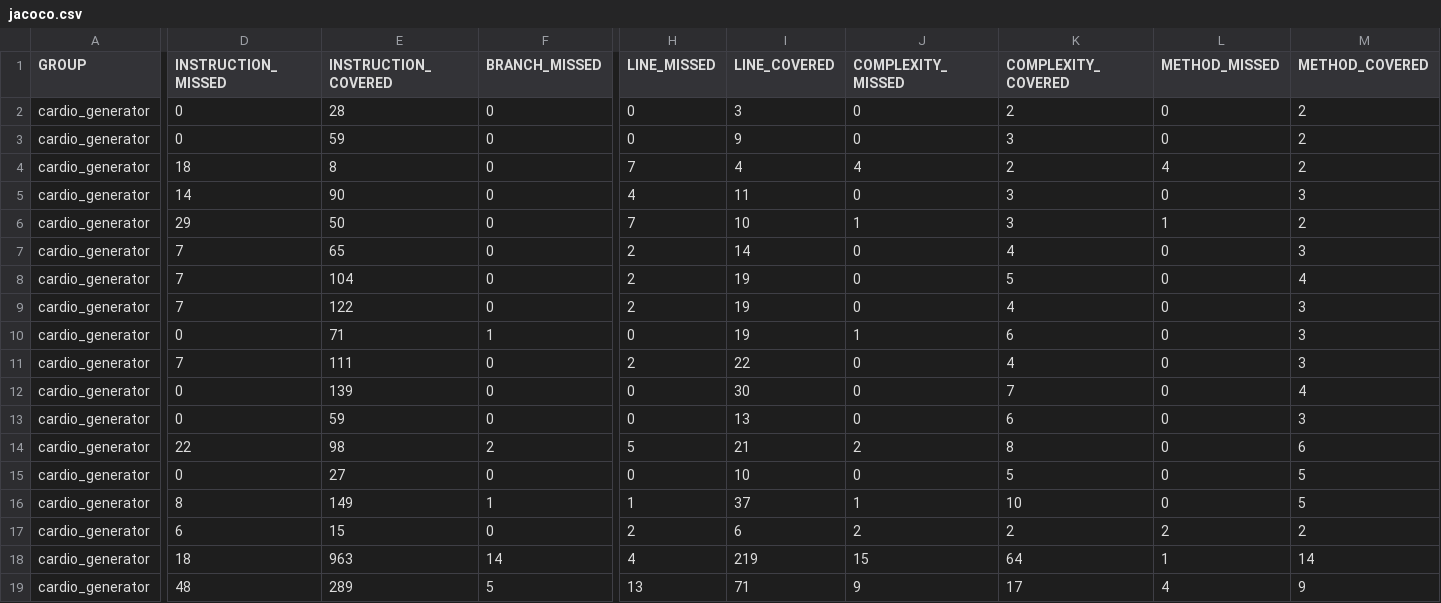
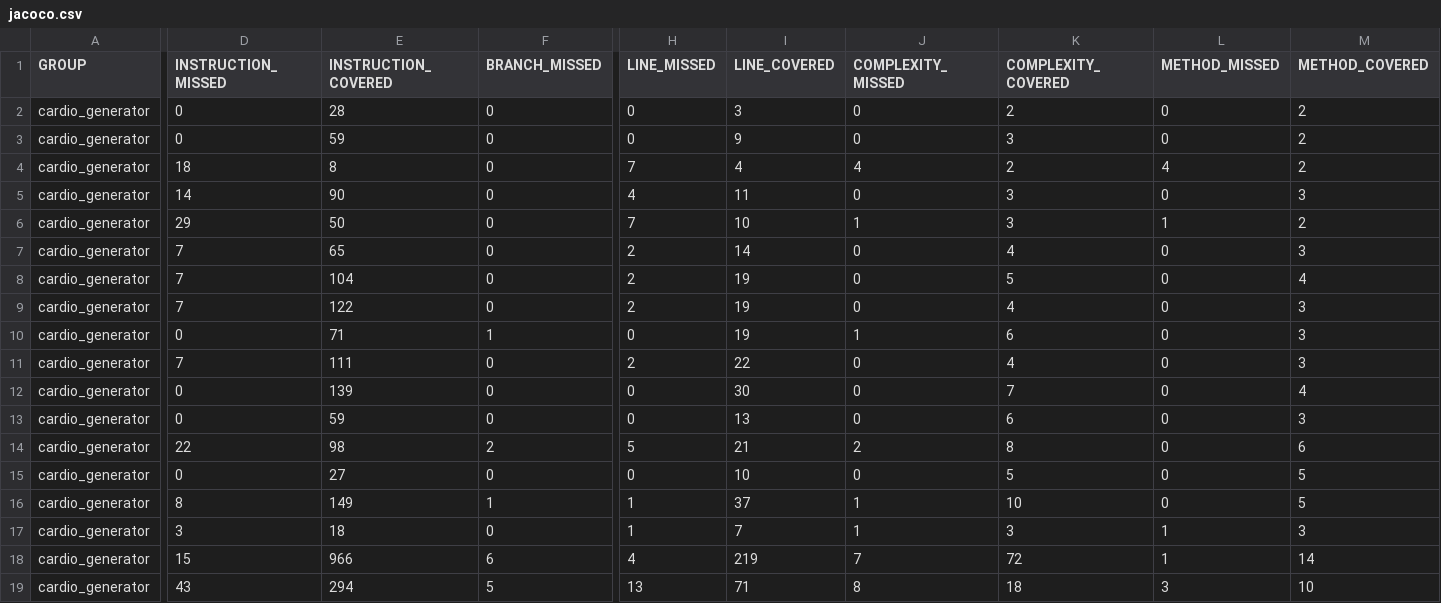
Before and after one commit to irina-kalmykoff/signal_project, a CSV file: target/site/jacoco/jacoco.csv, drawn as a sheet; only a part is shown, gaps mark what is left out; the diff covers the shown part only; the diff names each change by its address in the sheet, - before the commit and + after, or states it on an @@ line.

Commit message:
Add Jacoco code coverage report

```diff
--- a/target/site/jacoco/jacoco.csv
+++ b/target/site/jacoco/jacoco.csv
-D17 (INSTRUCTION_MISSED): 6
+D17 (INSTRUCTION_MISSED): 3
-E17 (INSTRUCTION_COVERED): 15
+E17 (INSTRUCTION_COVERED): 18
-H17 (LINE_MISSED): 2
+H17 (LINE_MISSED): 1
-I17 (LINE_COVERED): 6
+I17 (LINE_COVERED): 7
-J17 (COMPLEXITY_MISSED): 2
+J17 (COMPLEXITY_MISSED): 1
-K17 (COMPLEXITY_COVERED): 2
+K17 (COMPLEXITY_COVERED): 3
-L17 (METHOD_MISSED): 2
+L17 (METHOD_MISSED): 1
-M17 (METHOD_COVERED): 2
+M17 (METHOD_COVERED): 3
-D18 (INSTRUCTION_MISSED): 18
+D18 (INSTRUCTION_MISSED): 15
-E18 (INSTRUCTION_COVERED): 963
+E18 (INSTRUCTION_COVERED): 966
-F18 (BRANCH_MISSED): 14
+F18 (BRANCH_MISSED): 6
-J18 (COMPLEXITY_MISSED): 15
+J18 (COMPLEXITY_MISSED): 7
-K18 (COMPLEXITY_COVERED): 64
+K18 (COMPLEXITY_COVERED): 72
-D19 (INSTRUCTION_MISSED): 48
+D19 (INSTRUCTION_MISSED): 43
-E19 (INSTRUCTION_COVERED): 289
+E19 (INSTRUCTION_COVERED): 294
-J19 (COMPLEXITY_MISSED): 9
+J19 (COMPLEXITY_MISSED): 8
-K19 (COMPLEXITY_COVERED): 17
+K19 (COMPLEXITY_COVERED): 18
-L19 (METHOD_MISSED): 4
+L19 (METHOD_MISSED): 3
-M19 (METHOD_COVERED): 9
+M19 (METHOD_COVERED): 10
```
Also changed, not shown: 1 edited cell elsewhere in this file, 13 other files.
